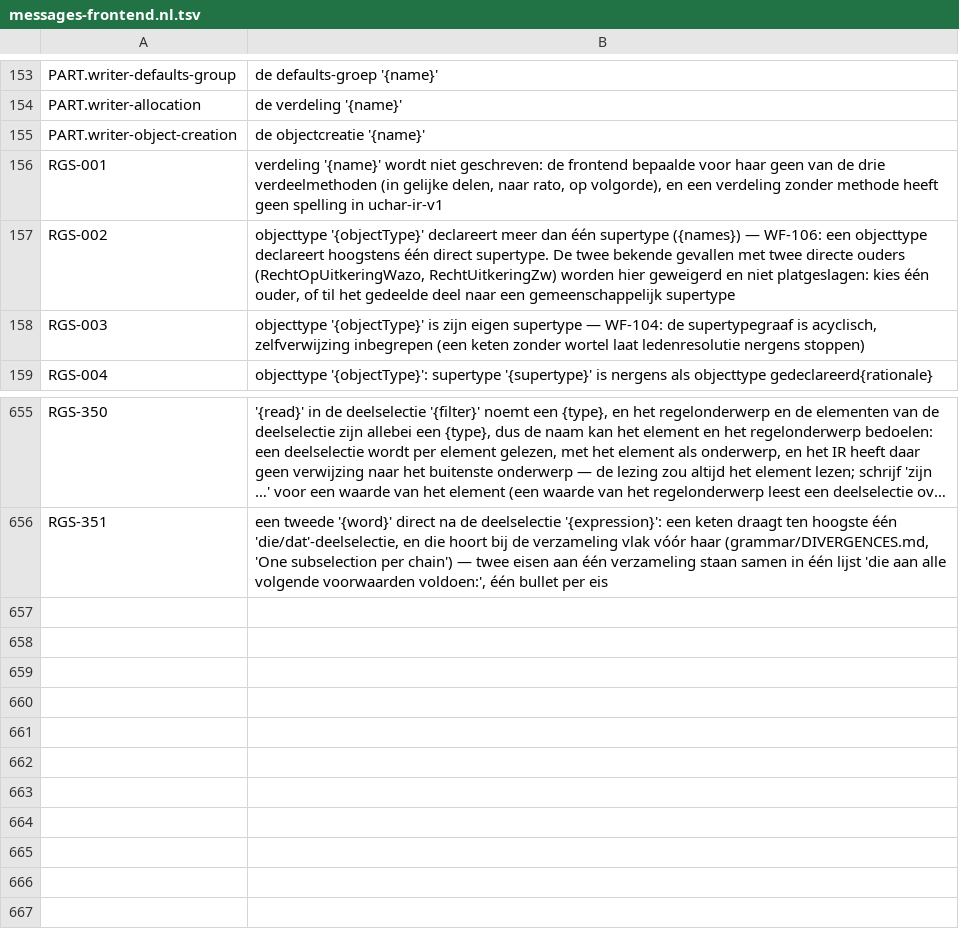
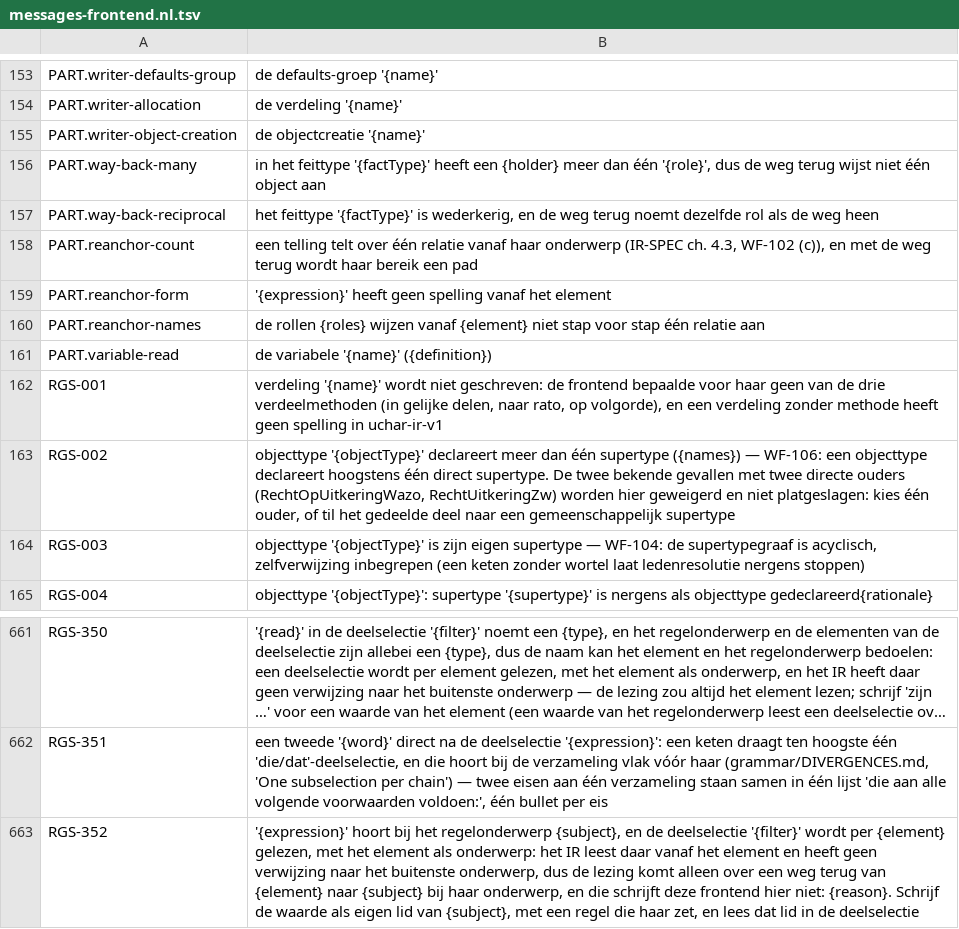
Before and after one commit to uchar-dev/uchar, a TSV file: frontends/regelspraak/src/main/resources/dev/uchar/regelspraak/message/messages-frontend.nl.tsv, drawn as a sheet; only a part is shown, gaps mark what is left out; long unchanged cells end in …; the diff names each change by its address in the sheet, - before the commit and + after, or states it on an @@ line.

Commit message:
Een lezing van het regelonderwerp in een filter, over de weg terug
Een filter en de toets van een kwantor worden per element gelezen, en
het IR heeft daar geen verwijzing naar het buitenste onderwerp. Een
vouw verankerd aan het regelonderwerp, een variabele van de regel en
de operand naast de gekwantificeerde worden daarom bij het
regelonderwerp gebouwd zoals geschreven, en krijgen dan het pad terug
van het element naar het regelonderwerp vóór elke lezing en elk
bereik: de vouw wordt een sourcePath, zoals de spelling via de rol
van het element al gaf. Zonder to-one weg terug een ERROR (RGS-352)
met de uitweg van een eigen lid; een variabele in een deelselectie
over het eigen type RGS-350.

De typecontrole van een deelselectie leest haar voorwaarden nu met
het element als onderwerp, zoals het filter: dat haalt de verouderde
WARNING RGS-073 weg en vangt een typefout in een filter. Golden
jutterswet-schone-maand-na-zware-klacht; EXPECTED_PLAYED 265.

```diff
--- a/frontends/regelspraak/src/main/resources/dev/uchar/regelspraak/message/messages-frontend.nl.tsv
+++ b/frontends/regelspraak/src/main/resources/dev/uchar/regelspraak/message/messages-frontend.nl.tsv
+row 156: PART.way-back-many | in het feittype '{factType}' heeft een {holder} meer dan één '{role}', dus de weg terug wijst niet één object aan
+row 157: PART.way-back-reciprocal | het feittype '{factType}' is wederkerig, en de weg terug noemt dezelfde rol als de weg heen
+row 158: PART.reanchor-count | een telling telt over één relatie vanaf haar onderwerp (IR-SPEC ch. 4.3, WF-102 (c)), en met de weg terug wordt haar bereik een pad
+row 159: PART.reanchor-form | '{expression}' heeft geen spelling vanaf het element
+row 160: PART.reanchor-names | de rollen {roles} wijzen vanaf {element} niet stap voor stap één relatie aan
+row 161: PART.variable-read | de variabele '{name}' ({definition})
+row 663: RGS-352 | '{expression}' hoort bij het regelonderwerp {subject}, en de deelselectie '{filter}' wordt per {element} gelezen, met het element als onderwerp: het IR leest daar vanaf het element en heeft geen verwijzing naar het buitenste onderwerp, dus de lezing komt alleen over een weg terug van {element} naar {subject} bij haar onderwerp, en die schrijft deze frontend hier niet: {reason}. Schrijf de waarde als eigen lid van {subject}, met een regel die haar zet, en lees dat lid in de deelselectie
```
Also changed, not shown: frontends/regelspraak/src/main/resources/dev/uchar/regelspraak/diagnostic-codes.tsv, frontends/regelspraak/src/main/resources/dev/uchar/regelspraak/message/messages-frontend.en.tsv, 17 other files.
